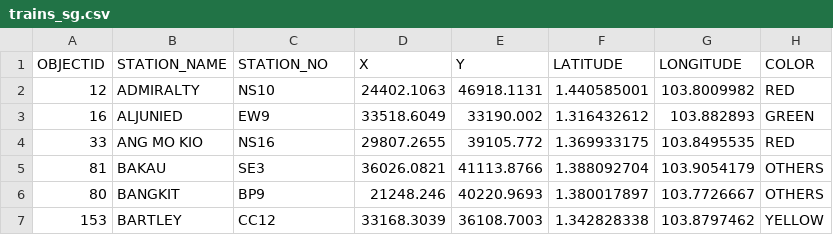
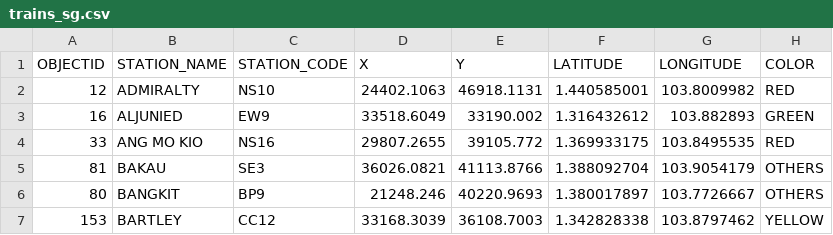
Before and after one commit to terencelimsayjian/mrt-routing, a CSV file: src/main/resources/trains_sg.csv, drawn as a sheet; only a part is shown.

Commit message:
Change vertex to use id, and can set displayName

```diff
--- a/src/main/resources/trains_sg.csv
+++ b/src/main/resources/trains_sg.csv
@@ -1,2 +1,2 @@
-OBJECTID,STATION_NAME,STATION_NO,X,Y,LATITUDE,LONGITUDE,COLOR
+OBJECTID,STATION_NAME,STATION_CODE,X,Y,LATITUDE,LONGITUDE,COLOR
 12,ADMIRALTY,NS10,24402.1063,46918.1131,1.440585001,103.8009982,RED
```
Also changed, not shown: 3 other files.
